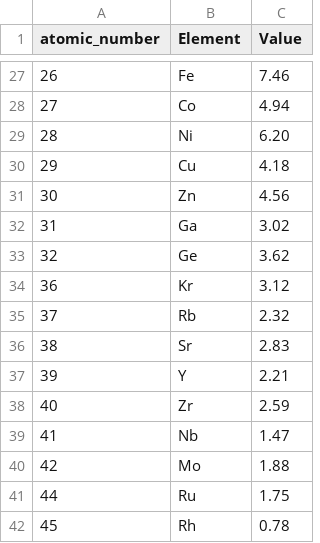
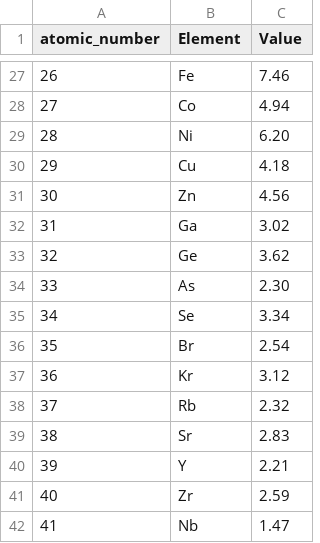
Before and after one commit to tardis-sn/stardis, a CSV file: stardis/io/model/data/asplund_2020_processed.csv, drawn as a sheet; only a part is shown, gaps mark what is left out; the shorter side is filled out with more unchanged rows; the diff covers the shown part only; the diff names each change by its address in the sheet, - before the commit and + after, or states it on an @@ line.

```diff
--- a/stardis/io/model/data/asplund_2020_processed.csv
+++ b/stardis/io/model/data/asplund_2020_processed.csv
+row 34: 33 | As | 2.30
+row 35: 34 | Se | 3.34
+row 36: 35 | Br | 2.54
```
Also changed, not shown: 12 added rows elsewhere in this file, stardis/io/model/data/asplund_2009_processed.csv, 1 other file.
